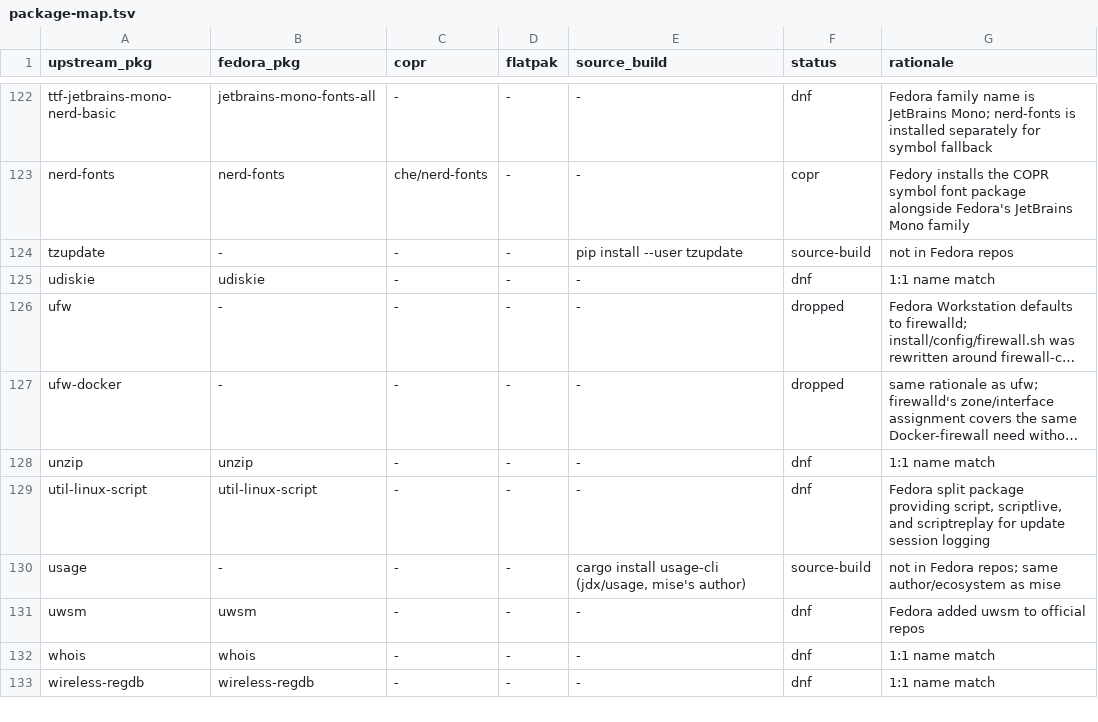
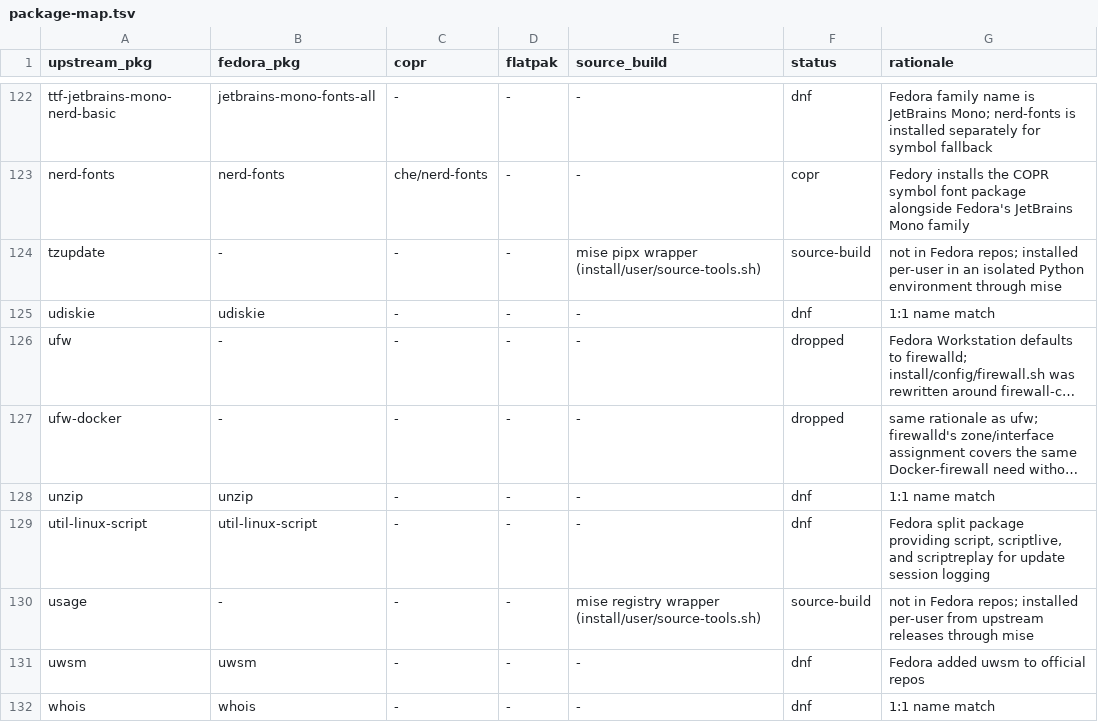
Before and after one commit to allisonhere/fedory, a TSV file: packaging/package-map.tsv, drawn as a sheet; only a part is shown, gaps mark what is left out; the shorter side is filled out with more unchanged rows; long unchanged cells end in …; the diff covers the shown part only.

Commit message:
Restore missing desktop tool integrations

```diff
--- a/packaging/package-map.tsv
+++ b/packaging/package-map.tsv
@@ -123,3 +123,3 @@ ttf-jetbrains-mono-nerd-basic	jetbrains-mono-fonts-all	-	-	-	dnf	Fedora family n
 nerd-fonts	nerd-fonts	che/nerd-fonts	-	-	copr	Fedory installs the COPR symbol font package alongside Fedora's JetBrains Mono family
-tzupdate	-	-	-	pip install --user tzupdate	source-build	not in Fedora repos
+tzupdate	-	-	-	mise pipx wrapper (install/user/source-tools.sh)	source-build	not in Fedora repos; installed per-user in an isolated Python environment through mise
 udiskie	udiskie	-	-	-	dnf	1:1 name match
@@ -129,3 +129,3 @@ unzip	unzip	-	-	-	dnf	1:1 name match
 util-linux-script	util-linux-script	-	-	-	dnf	Fedora split package providing script, scriptlive, and scriptreplay for update session logging
-usage	-	-	-	cargo install usage-cli (jdx/usage, mise's author)	source-build	not in Fedora repos; same author/ecosystem as mise
+usage	-	-	-	mise registry wrapper (install/user/source-tools.sh)	source-build	not in Fedora repos; installed per-user from upstream releases through mise
 uwsm	uwsm	-	-	-	dnf	Fedora added uwsm to official repos
```
Also changed, not shown: 12 edited cells elsewhere in this file, 19 other files.
